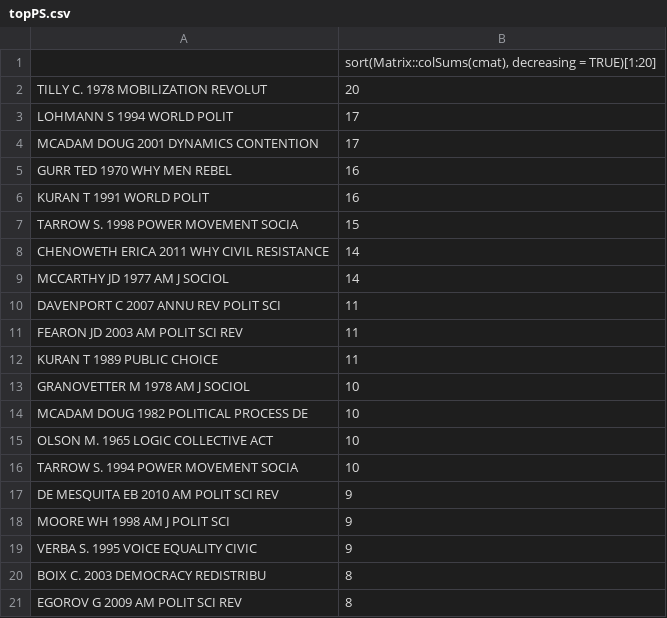
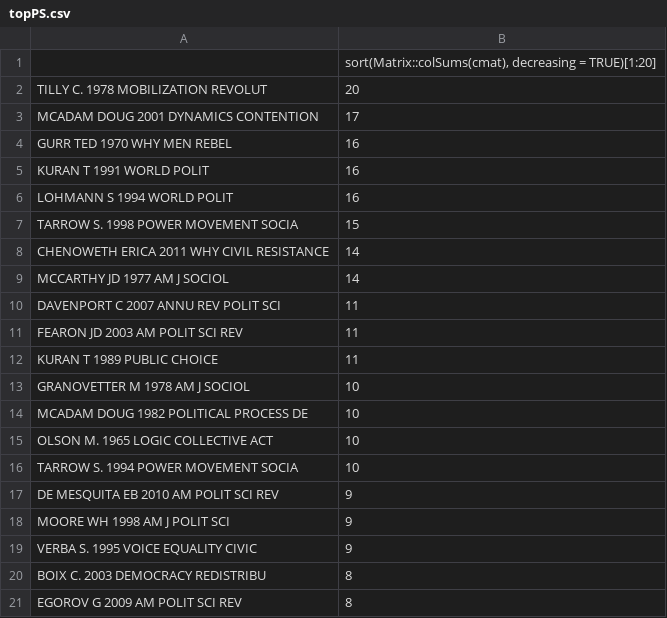
Before and after one commit to cjbarrie/PS_Protest, a CSV file: data/output/topPS.csv, drawn as a sheet.

```diff
--- a/data/output/topPS.csv
+++ b/data/output/topPS.csv
@@ -2,3 +2,2 @@
 "TILLY C. 1978 MOBILIZATION REVOLUT",20
-"LOHMANN S 1994 WORLD POLIT ",17
 "MCADAM DOUG 2001 DYNAMICS CONTENTION",17
@@ -6,2 +5,3 @@
 "KURAN T 1991 WORLD POLIT ",16
+"LOHMANN S 1994 WORLD POLIT ",16
 "TARROW S. 1998 POWER MOVEMENT SOCIA",15
```
Also changed, not shown: 28 other files.
